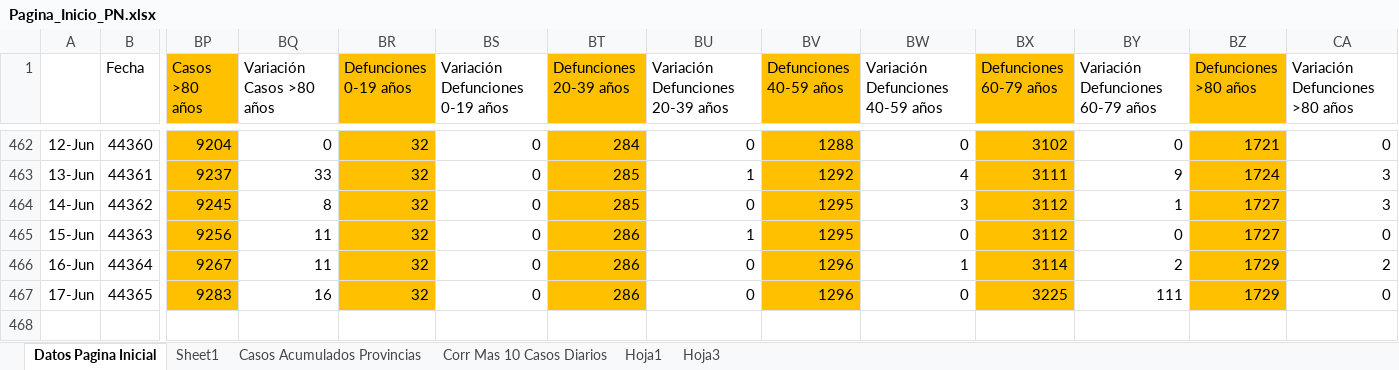
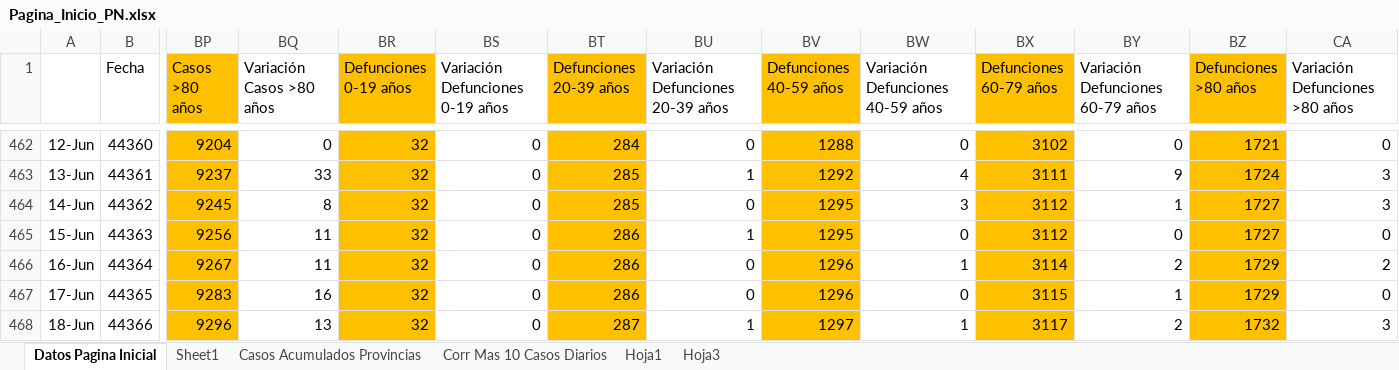
Before and after one commit to Sud-Austral/Datos_Panama, an Excel workbook: datacovidpa/Pagina_Inicio_PN.xlsx, sheet Datos Pagina Inicial, drawn as a sheet; only a part is shown, gaps mark what is left out; values as stored, in another font and other column widths than the file's, no borders; conditional formats and table styles not drawn; 1 other sheet too large or unreadable and not compared; rows hold the shown columns only; the diff names each change by its address in the sheet, - before the commit and + after, or states it on an @@ line.

```diff
--- a/datacovidpa/Pagina_Inicio_PN.xlsx (sheet Datos Pagina Inicial)
+++ b/datacovidpa/Pagina_Inicio_PN.xlsx (sheet Datos Pagina Inicial)
-BX467 (Defunciones 60-79 años): 3225
+BX467 (Defunciones 60-79 años): 3115
-BY467 (Variación Defunciones 60-79 años): 111
+BY467 (Variación Defunciones 60-79 años): 1
+row 468: 18-Jun | 44366 | 9296 | 13 | 32 | 0 | 287 | 1 | 1297 | 1 | 3117 | 2 | 1732 | 3
```
Also changed, not shown: sheet Corr Mas 10 Casos Diarios, 2 other files.
